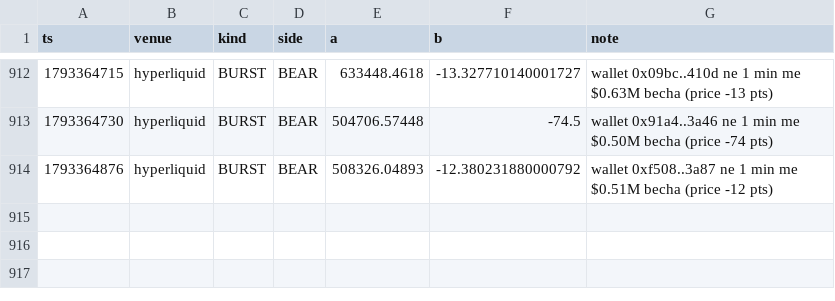
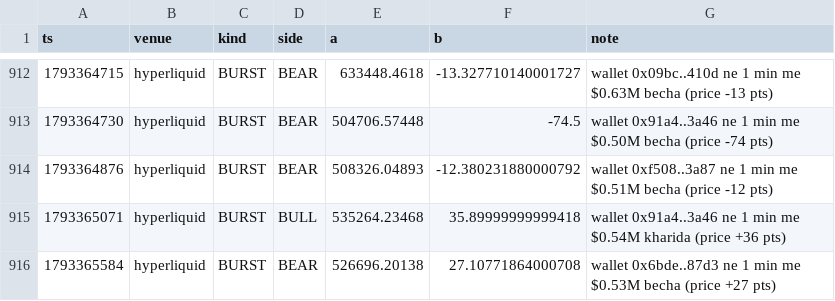
Before and after one commit to Maddysingh06/market-data, a CSV file: data/e_20261030.csv, drawn as a sheet; only a part is shown, gaps mark what is left out; the diff names each change by its address in the sheet, - before the commit and + after, or states it on an @@ line.

Commit message:
data 2026-10-30 13:07:58 (+1408 rows)

```diff
--- a/data/e_20261030.csv
+++ b/data/e_20261030.csv
+row 915: 1793365071 | hyperliquid | BURST | BULL | 535264.23468 | 35.89999999999418 | wallet 0x91a4..3a46 ne 1 min me $0.54M kharida (price +36 pts)
+row 916: 1793365584 | hyperliquid | BURST | BEAR | 526696.20138 | 27.10771864000708 | wallet 0x6bde..87d3 ne 1 min me $0.53M becha (price +27 pts)
```
Also changed, not shown: data/w_20261030.csv, 3 other files.
